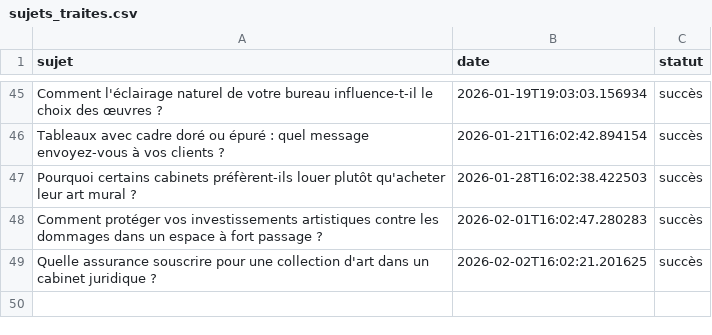
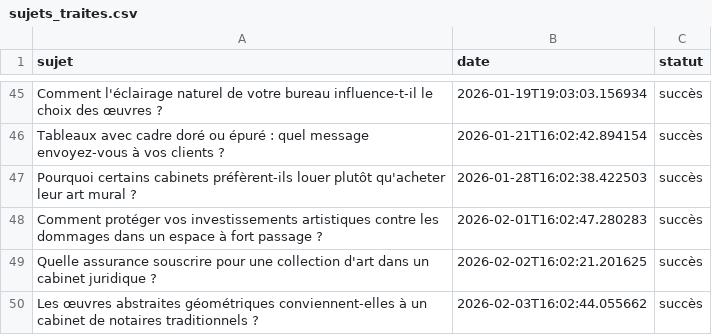
Before and after one commit to Metalosmose21/Cabinet-avocat-1-, a CSV file: sujets_traites.csv, drawn as a sheet; only a part is shown, gaps mark what is left out.

```diff
--- a/sujets_traites.csv
+++ b/sujets_traites.csv
@@ -49 +49,2 @@ Comment protéger vos investissements artistiques contre les dommages dans un es
 Quelle assurance souscrire pour une collection d'art dans un cabinet juridique ?,2026-02-02T16:02:21.201625,succès
+Les œuvres abstraites géométriques conviennent-elles à un cabinet de notaires traditionnels ?,2026-02-03T16:02:44.055662,succès
```
Also changed, not shown: sujets.csv.
